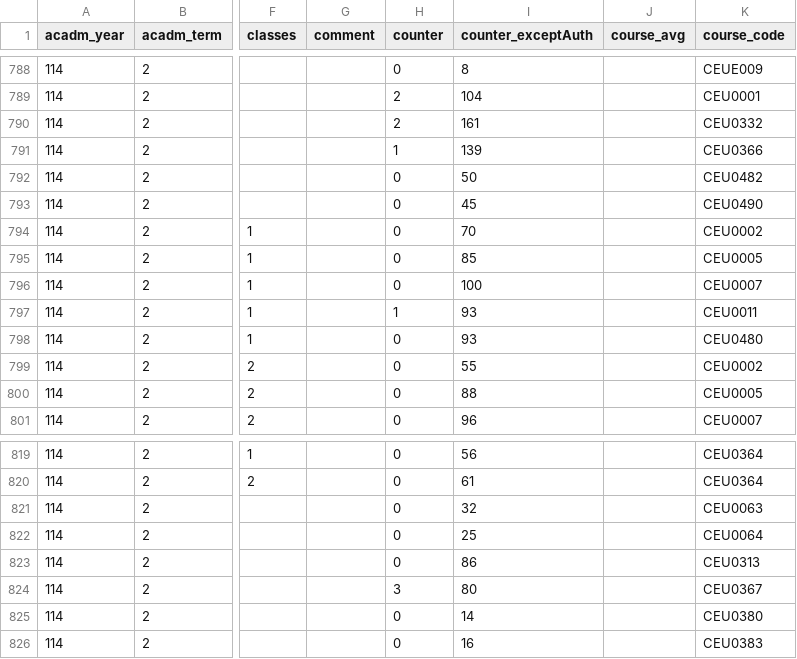
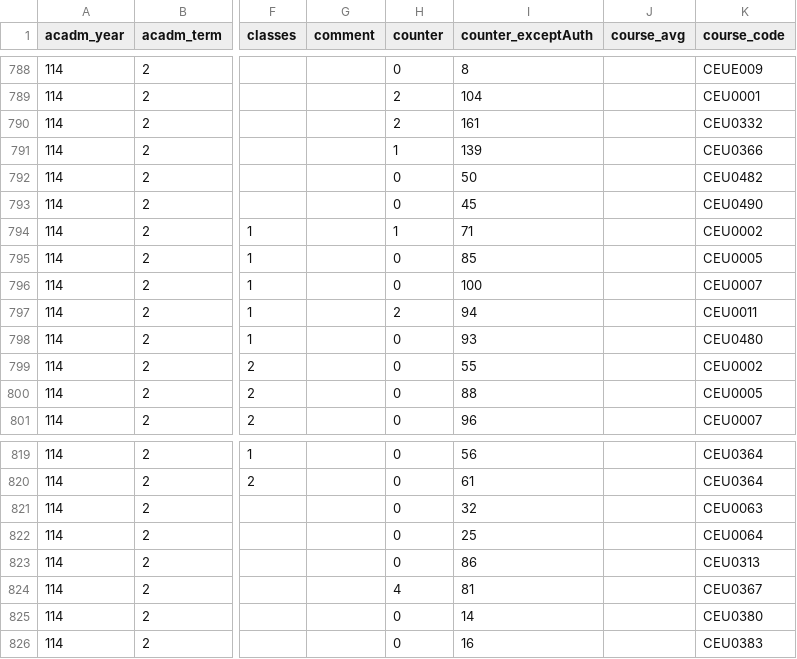
Before and after one commit to sun92122/ntnux-frontend, a TSV file: public/data/114-2/0.tsv, drawn as a sheet; only a part is shown, gaps mark what is left out; the diff names each change by its address in the sheet, - before the commit and + after, or states it on an @@ line.

```diff
--- a/public/data/114-2/0.tsv
+++ b/public/data/114-2/0.tsv
-H794 (counter): 0
+H794 (counter): 1
-I794 (counter_exceptAuth): 70
+I794 (counter_exceptAuth): 71
-H797 (counter): 1
+H797 (counter): 2
-I797 (counter_exceptAuth): 93
+I797 (counter_exceptAuth): 94
-H824 (counter): 3
+H824 (counter): 4
-I824 (counter_exceptAuth): 80
+I824 (counter_exceptAuth): 81
```
Also changed, not shown: 2 other files.
